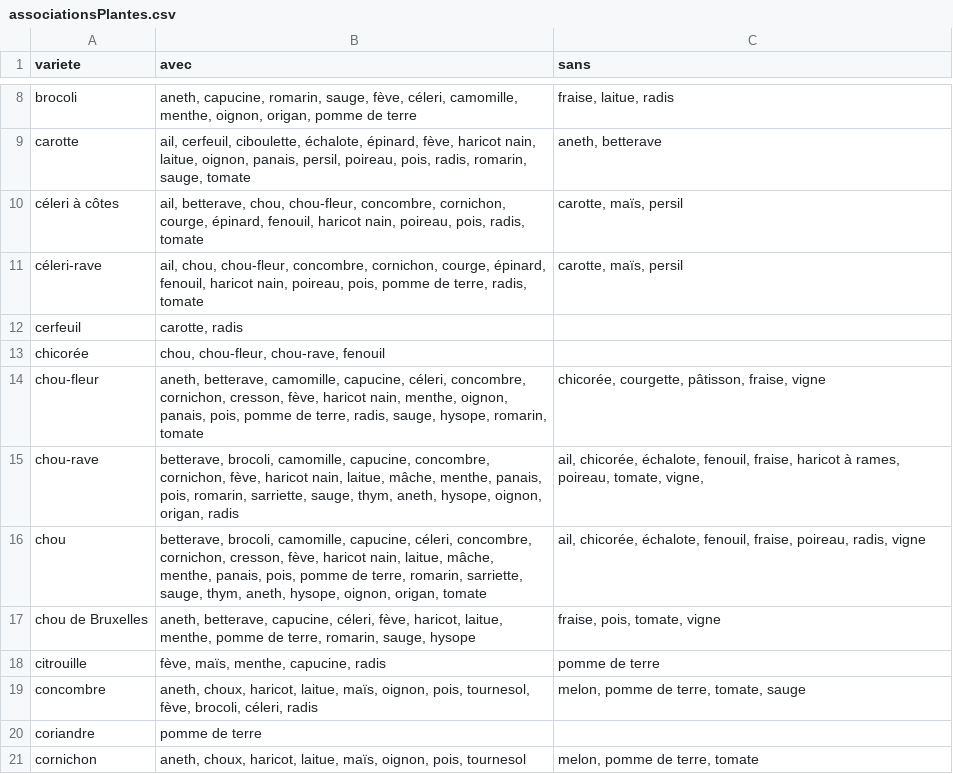
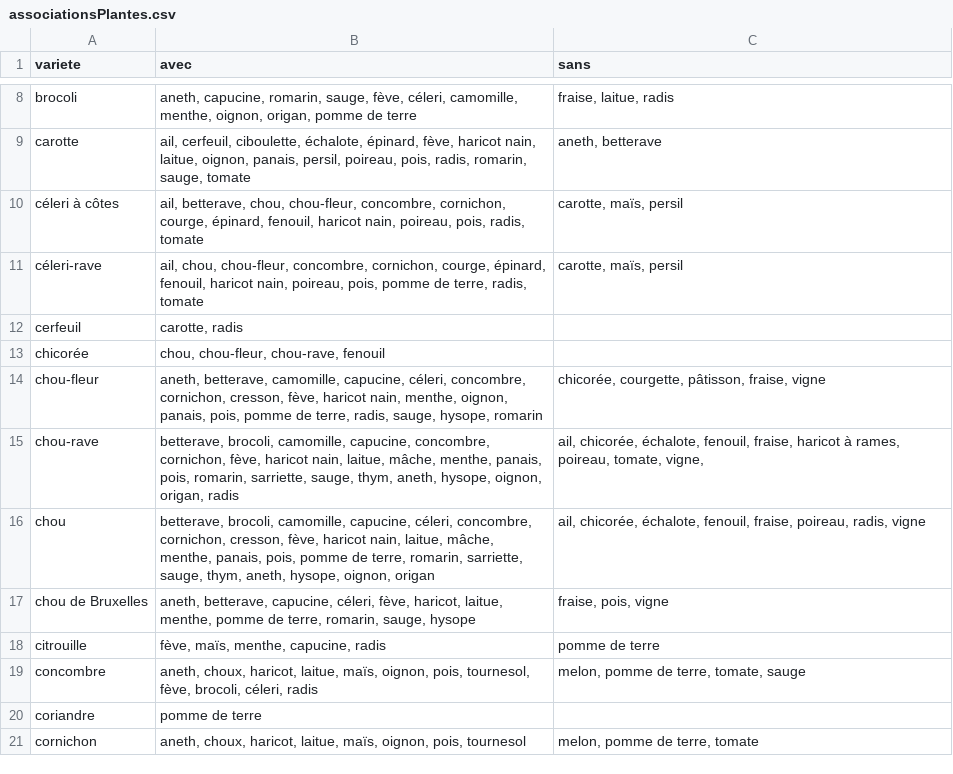
Before and after one commit to vgaz/test2, a CSV file: associationsPlantes.csv, drawn as a sheet; only a part is shown, gaps mark what is left out.

```diff
--- a/associationsPlantes.csv
+++ b/associationsPlantes.csv
@@ -13,6 +13,6 @@ cerfeuil,"carotte, radis",
 chicorée,"chou, chou-fleur, chou-rave, fenouil"
-chou-fleur,"aneth, betterave, camomille, capucine, céleri, concombre, cornichon, cresson, fève, haricot nain, menthe, oignon, panais, pois, pomme de terre, radis, sauge, hysope, romarin, tomate","chicorée, courgette, pâtisson, fraise, vigne"
+chou-fleur,"aneth, betterave, camomille, capucine, céleri, concombre, cornichon, cresson, fève, haricot nain, menthe, oignon, panais, pois, pomme de terre, radis, sauge, hysope, romarin","chicorée, courgette, pâtisson, fraise, vigne"
 chou-rave,"betterave, brocoli, camomille, capucine, concombre, cornichon, fève, haricot nain, laitue, mâche, menthe, panais, pois, romarin, sarriette, sauge, thym, aneth, hysope, oignon, origan, radis","ail, chicorée, échalote, fenouil, fraise, haricot à rames, poireau, tomate, vigne,"
-chou,"betterave, brocoli, camomille, capucine, céleri, concombre, cornichon, cresson, fève, haricot nain, laitue, mâche, menthe, panais, pois, pomme de terre, romarin, sarriette, sauge, thym, aneth, hysope, oignon, origan, tomate","ail, chicorée, échalote, fenouil, fraise, poireau, radis, vigne"
-chou de Bruxelles,"aneth, betterave, capucine, céleri, fève, haricot, laitue, menthe, pomme de terre, romarin, sauge, hysope","fraise, pois, tomate, vigne"
+chou,"betterave, brocoli, camomille, capucine, céleri, concombre, cornichon, cresson, fève, haricot nain, laitue, mâche, menthe, panais, pois, pomme de terre, romarin, sarriette, sauge, thym, aneth, hysope, oignon, origan","ail, chicorée, échalote, fenouil, fraise, poireau, radis, vigne"
+chou de Bruxelles,"aneth, betterave, capucine, céleri, fève, haricot, laitue, menthe, pomme de terre, romarin, sauge, hysope","fraise, pois, vigne"
 citrouille,"fève, maïs, menthe, capucine, radis",pomme de terre
```
Also changed, not shown: 5 other files.
